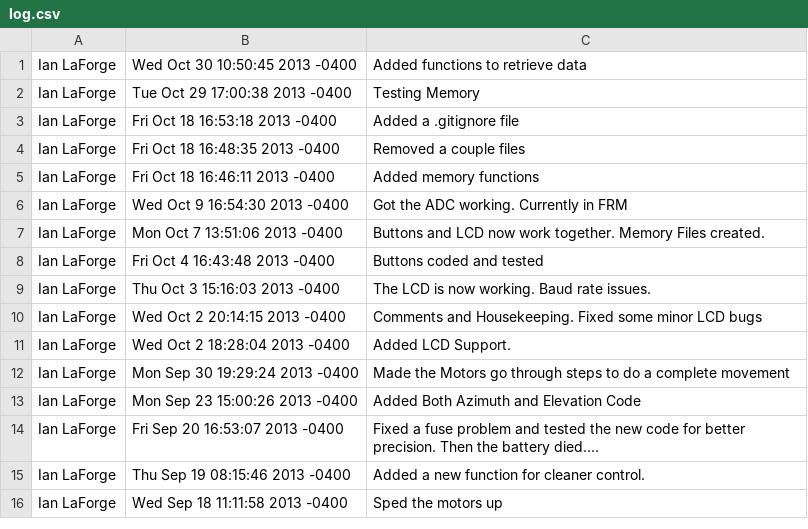
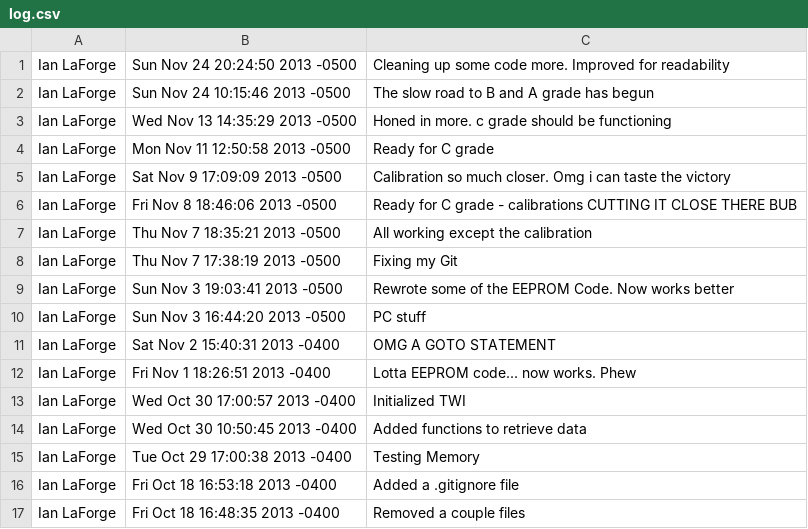
Before and after one commit to ianedward9090/SeniorProject, a CSV file: log.csv, drawn as a sheet; only a part is shown; the shorter side is filled out with more unchanged rows; the diff names each change by its address in the sheet, - before the commit and + after, or states it on an @@ line.

```diff
--- a/log.csv
+++ b/log.csv
+row 1: Ian LaForge | Sun Nov 24 20:24:50 2013 -0500 | Cleaning up some code more. Improved for readability
+row 2: Ian LaForge | Sun Nov 24 10:15:46 2013 -0500 | The slow road to B and A grade has begun
+row 3: Ian LaForge | Wed Nov 13 14:35:29 2013 -0500 | Honed in more. c grade should be functioning
+row 4: Ian LaForge | Mon Nov 11 12:50:58 2013 -0500 | Ready for C grade
+row 5: Ian LaForge | Sat Nov 9 17:09:09 2013 -0500 | Calibration so much closer. Omg i can taste the victory
+row 6: Ian LaForge | Fri Nov 8 18:46:06 2013 -0500 | Ready for C grade - calibrations CUTTING IT CLOSE THERE BUB
+row 7: Ian LaForge | Thu Nov 7 18:35:21 2013 -0500 | All working except the calibration
+row 8: Ian LaForge | Thu Nov 7 17:38:19 2013 -0500 | Fixing my Git
+row 9: Ian LaForge | Sun Nov 3 19:03:41 2013 -0500 | Rewrote some of the EEPROM Code. Now works better
+row 10: Ian LaForge | Sun Nov 3 16:44:20 2013 -0500 | PC stuff
+row 11: Ian LaForge | Sat Nov 2 15:40:31 2013 -0400 | OMG A GOTO STATEMENT
+row 12: Ian LaForge | Fri Nov 1 18:26:51 2013 -0400 | Lotta EEPROM code... now works. Phew
+row 13: Ian LaForge | Wed Oct 30 17:00:57 2013 -0400 | Initialized TWI
```
Also changed, not shown: 8 other files.
